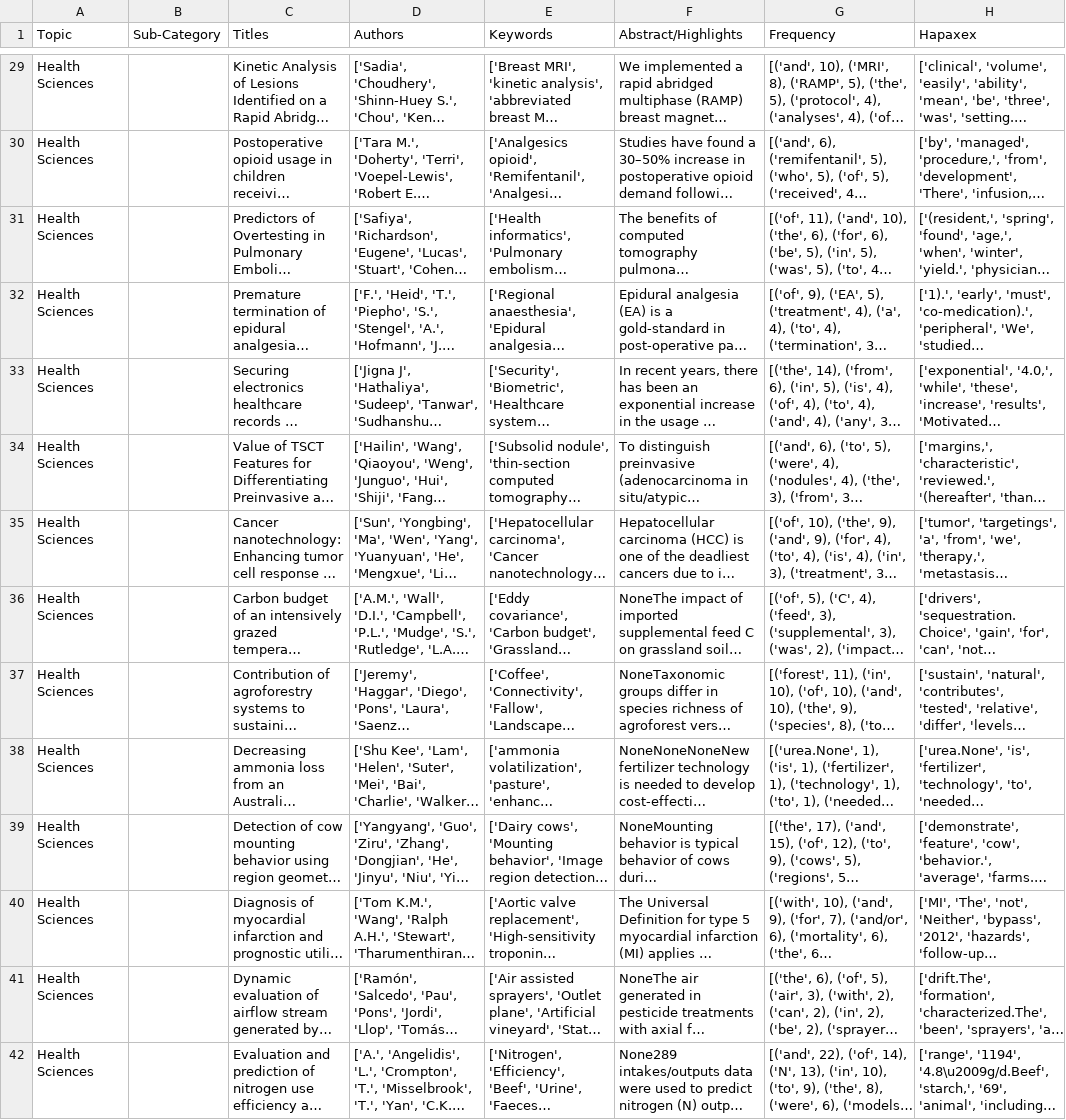
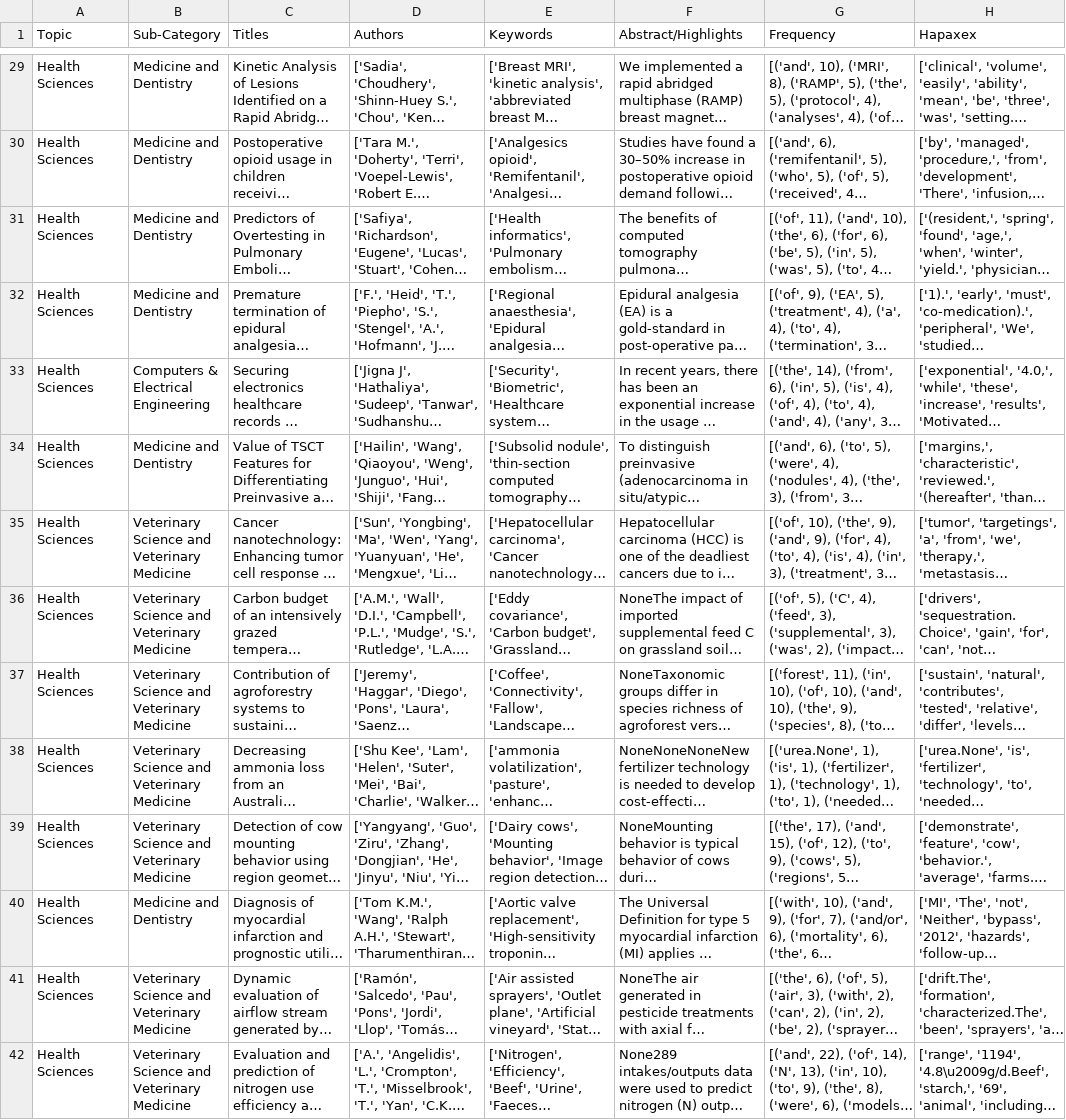
Before and after one commit to solaojp/Sage-data, a CSV file: text_mining.csv, drawn as a sheet; only a part is shown, gaps mark what is left out; long unchanged cells end in …; the diff covers the shown part only; the diff names each change by its address in the sheet, - before the commit and + after, or states it on an @@ line.

```diff
--- a/text_mining.csv
+++ b/text_mining.csv
-B29:B32 (Sub-Category): (empty)
+B29:B32 (Sub-Category): Medicine and Dentistry
-B33 (Sub-Category): (empty)
+B33 (Sub-Category): Computers & Electrical Engineering
-B34 (Sub-Category): (empty)
+B34 (Sub-Category): Medicine and Dentistry
-B35:B39 (Sub-Category): (empty)
+B35:B39 (Sub-Category): Veterinary Science and Veterinary Medicine
-B40 (Sub-Category): (empty)
+B40 (Sub-Category): Medicine and Dentistry
-B41:B42 (Sub-Category): (empty)
+B41:B42 (Sub-Category): Veterinary Science and Veterinary Medicine
```
Also changed, not shown: 61 edited cells elsewhere in this file.
